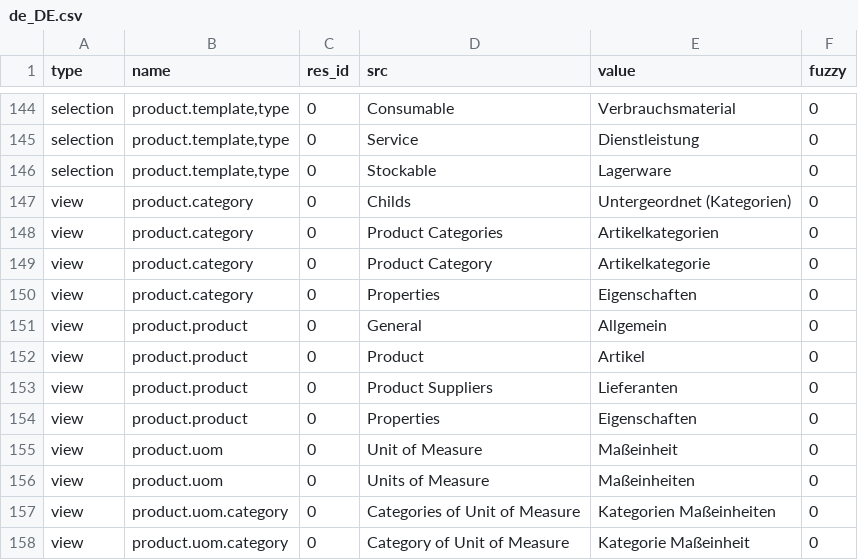
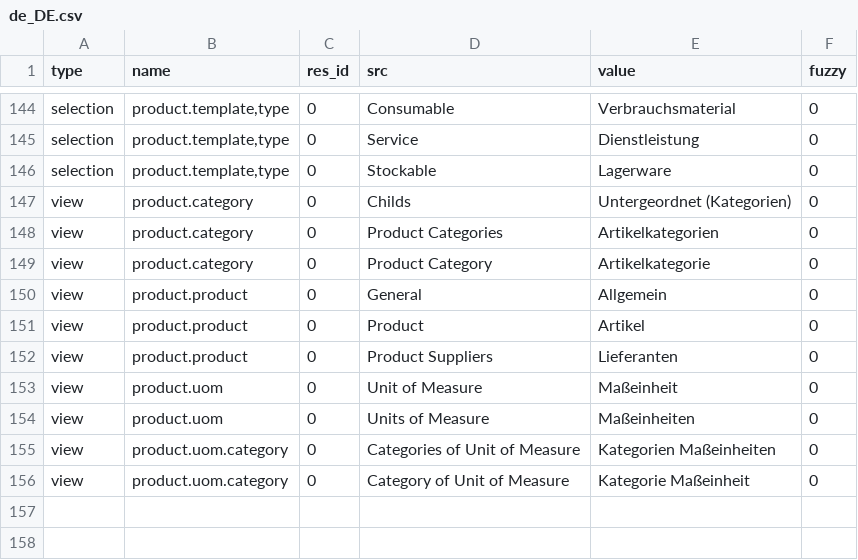
Before and after one commit to tryton/product, a CSV file: de_DE.csv, drawn as a sheet; only a part is shown, gaps mark what is left out.

Commit message:
updated translation for de_DE

```diff
--- a/de_DE.csv
+++ b/de_DE.csv
@@ -153,3 +153,2 @@ view,product.category,0,Product Categories,Artikelkategorien,0
 view,product.category,0,Product Category,Artikelkategorie,0
-view,product.category,0,Properties,Eigenschaften,0
 view,product.product,0,General,Allgemein,0
@@ -157,3 +156,2 @@ view,product.product,0,Product,Artikel,0
 view,product.product,0,Product Suppliers,Lieferanten,0
-view,product.product,0,Properties,Eigenschaften,0
 view,product.uom,0,Unit of Measure,Maßeinheit,0
```
